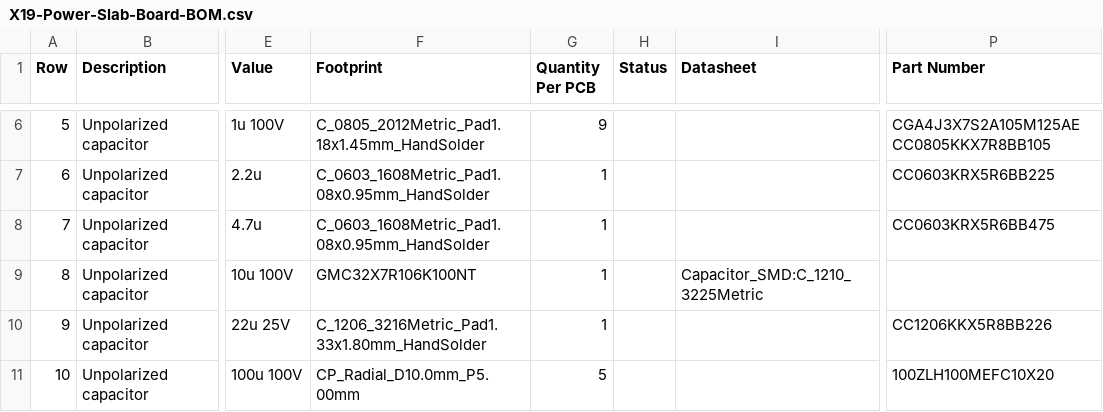
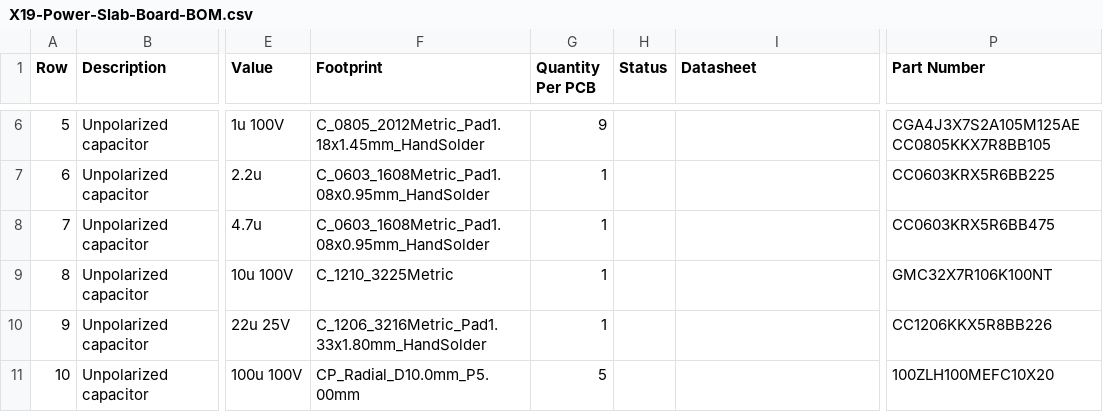
Before and after one commit to purduerov/X19-Power-Slab-Board, a CSV file: X19-Power-Slab-Board-BOM.csv, drawn as a sheet; only a part is shown, gaps mark what is left out; the diff covers the shown part only; the diff names each change by its address in the sheet, - before the commit and + after, or states it on an @@ line.

```diff
--- a/X19-Power-Slab-Board-BOM.csv
+++ b/X19-Power-Slab-Board-BOM.csv
-F9 (Footprint): GMC32X7R106K100NT
+F9 (Footprint): C_1210_3225Metric
-I9 (Datasheet): Capacitor_SMD:C_1210_3225Metric
+I9 (Datasheet): (empty)
-P9 (Part Number): (empty)
+P9 (Part Number): GMC32X7R106K100NT
```
Also changed, not shown: 13 edited cells elsewhere in this file, 4 other files.
